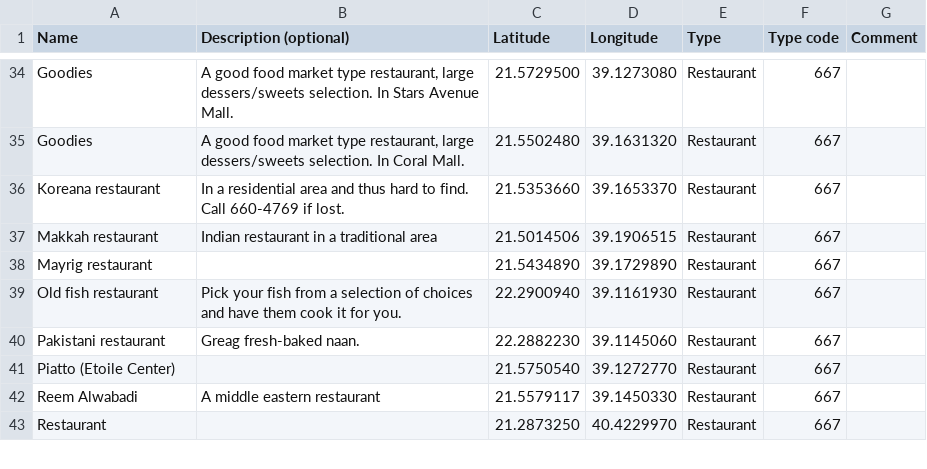
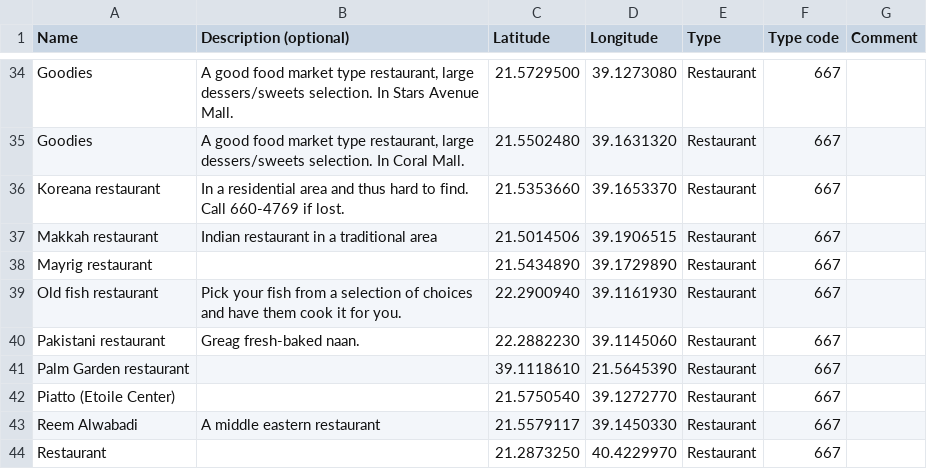
Before and after one commit to Virtakuono/.kml-repository, a TSV file: JeddahPOIs.tsv, drawn as a sheet; only a part is shown, gaps mark what is left out.

Commit message:
Add palm garden restaurant

```diff
--- a/JeddahPOIs.tsv
+++ b/JeddahPOIs.tsv
@@ -40,2 +40,3 @@ Old fish restaurant	Pick your fish from a selection of choices and have them coo
 Pakistani restaurant	Greag fresh-baked naan.	22.2882230	39.1145060	Restaurant	667	
+Palm Garden restaurant		39.1118610	21.5645390	Restaurant	667	
 Piatto (Etoile Center)		21.5750540	39.1272770	Restaurant	667	
```
Also changed, not shown: 4 other files.
